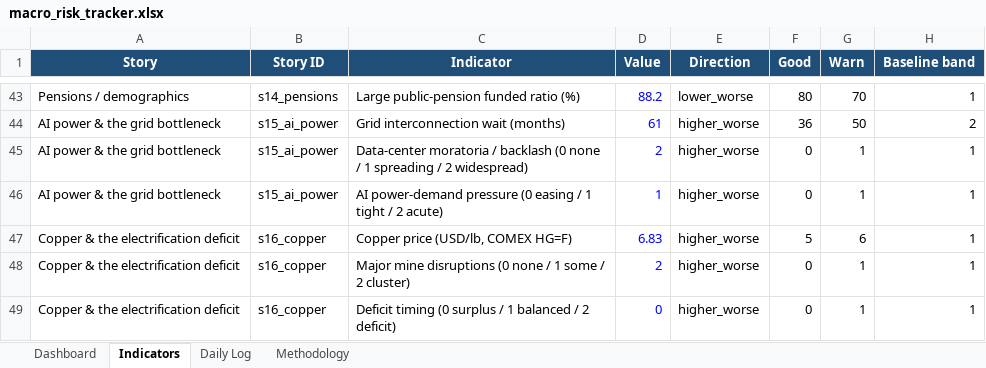
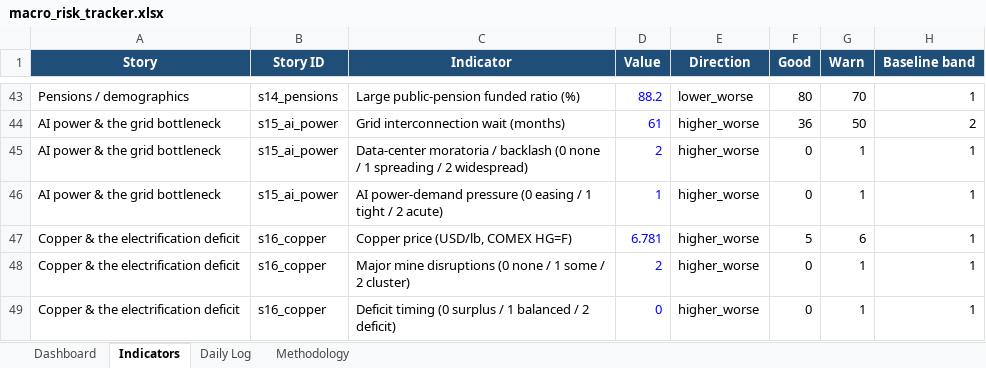
Before and after one commit to San-Geo/macro-risk-tracker, an Excel workbook: output/macro_risk_tracker.xlsx, sheet Indicators, drawn as a sheet; only a part is shown, gaps mark what is left out; values as stored, in another font and other column widths than the file's, no borders; the diff covers the shown part only; the diff names each change by its address in the sheet, - before the commit and + after, or states it on an @@ line.

```diff
--- a/output/macro_risk_tracker.xlsx (sheet Indicators)
+++ b/output/macro_risk_tracker.xlsx (sheet Indicators)
-D47 (Value): 6.83
+D47 (Value): 6.781
```
Also changed, not shown: 8 edited cells elsewhere in this sheet, sheet Daily Log, sheet Methodology, sheet Dashboard, 10 other files.
